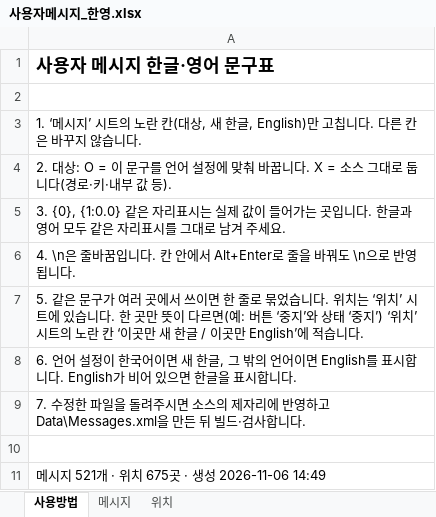
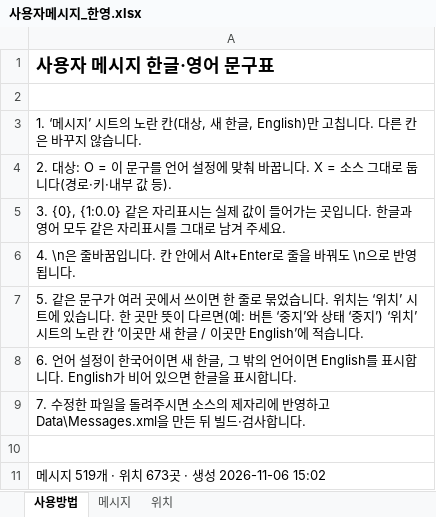
Before and after one commit to kevinlim360/clorium-g2, an Excel workbook: handoff/messages/사용자메시지_한영.xlsx, sheet 사용방법, drawn as a sheet; values as stored, in another font and other column widths than the file's, no borders; the diff names each change by its address in the sheet, - before the commit and + after, or states it on an @@ line.

```diff
--- a/handoff/messages/사용자메시지_한영.xlsx (sheet 사용방법)
+++ b/handoff/messages/사용자메시지_한영.xlsx (sheet 사용방법)
-A11: 메시지 521개 · 위치 675곳 · 생성 2026-11-06 14:49
+A11: 메시지 519개 · 위치 673곳 · 생성 2026-11-06 15:02
```
Also changed, not shown: sheet 위치, sheet 메시지, 3 other files.
